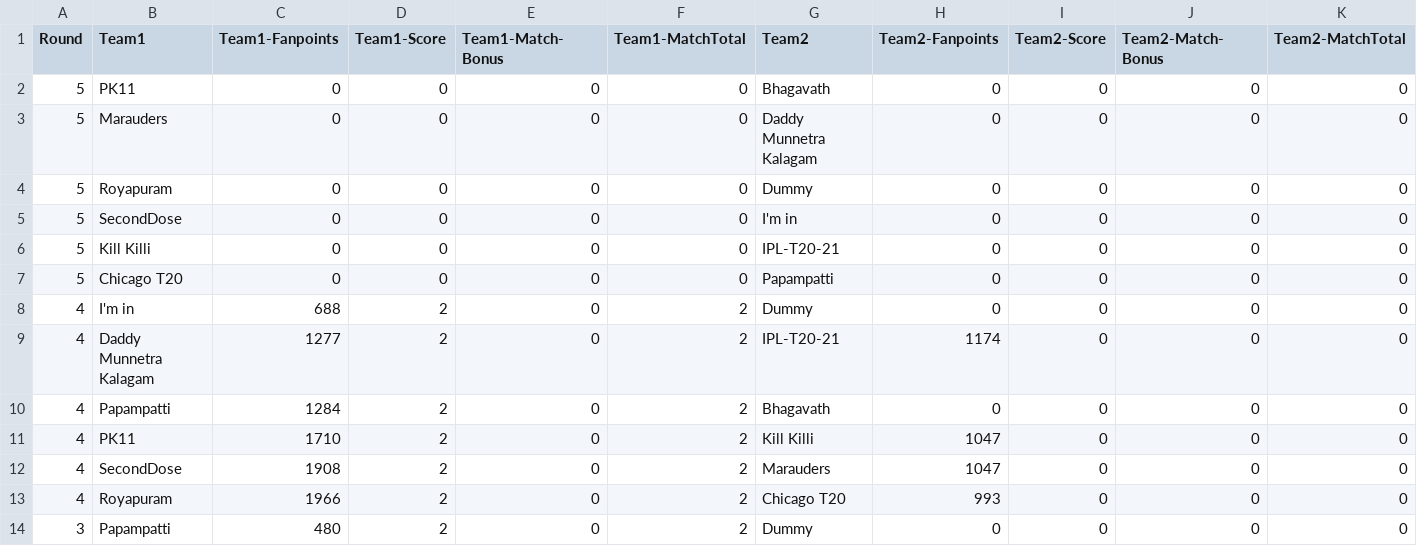
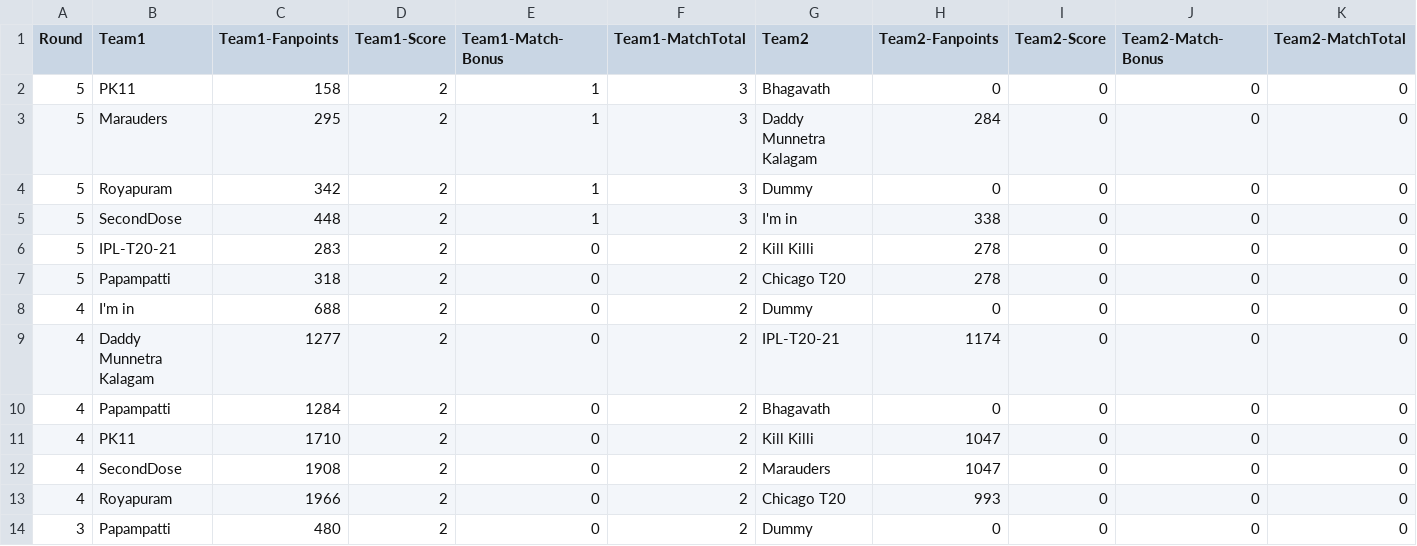
Before and after one commit to arun4by4/ipl-fantasy-scores, a CSV file: head-2-head-history.csv, drawn as a sheet; only a part is shown.

```diff
--- a/head-2-head-history.csv
+++ b/head-2-head-history.csv
@@ -1,8 +1,8 @@
 Round,Team1,Team1-Fanpoints,Team1-Score,Team1-Match-Bonus,Team1-MatchTotal,Team2,Team2-Fanpoints,Team2-Score,Team2-Match-Bonus,Team2-MatchTotal
-5,PK11,0,0,0,0,Bhagavath,0,0,0,0
-5,Marauders,0,0,0,0,Daddy Munnetra Kalagam,0,0,0,0
-5,Royapuram,0,0,0,0,Dummy,0,0,0,0
-5,SecondDose,0,0,0,0,I'm in,0,0,0,0
-5,Kill Killi,0,0,0,0,IPL-T20-21,0,0,0,0
-5,Chicago T20,0,0,0,0,Papampatti,0,0,0,0
+5,PK11,158,2,1,3,Bhagavath,0,0,0,0
+5,Marauders,295,2,1,3,Daddy Munnetra Kalagam,284,0,0,0
+5,Royapuram,342,2,1,3,Dummy,0,0,0,0
+5,SecondDose,448,2,1,3,I'm in,338,0,0,0
+5,IPL-T20-21,283,2,0,2,Kill Killi,278,0,0,0
+5,Papampatti,318,2,0,2,Chicago T20,278,0,0,0
 4,I'm in,688,2,0,2,Dummy,0,0,0,0
```
Also changed, not shown: current-round.csv.
